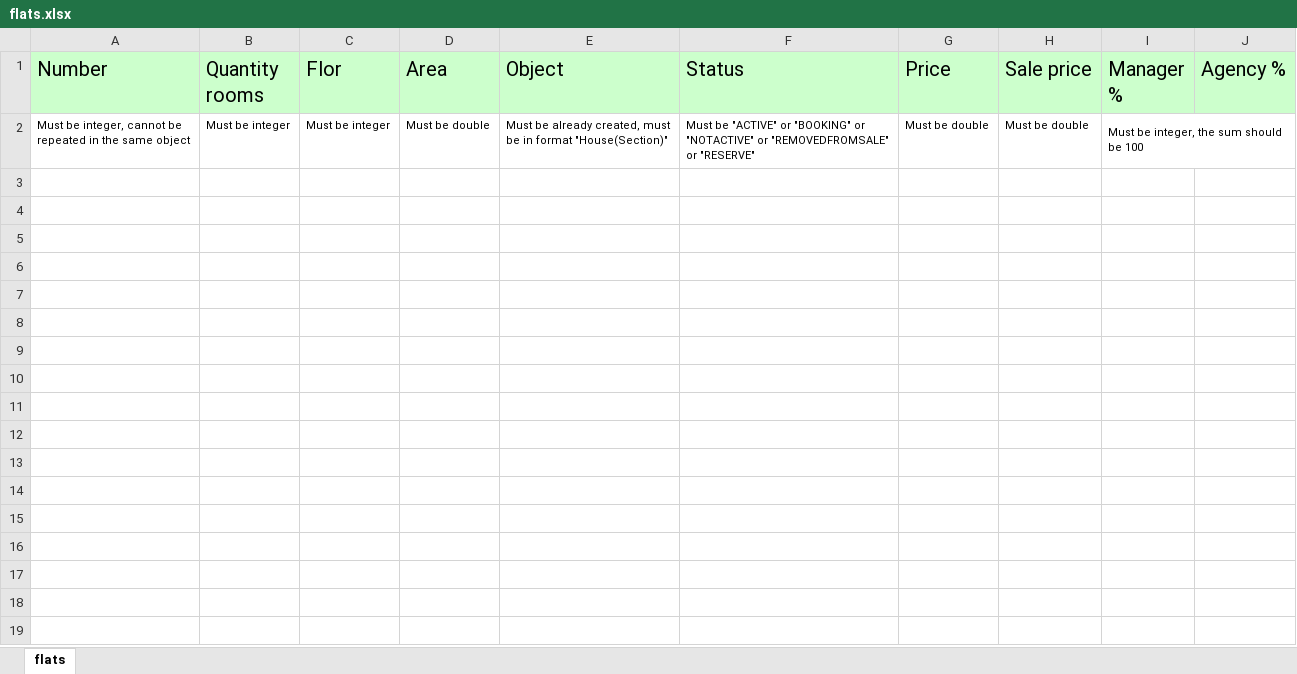
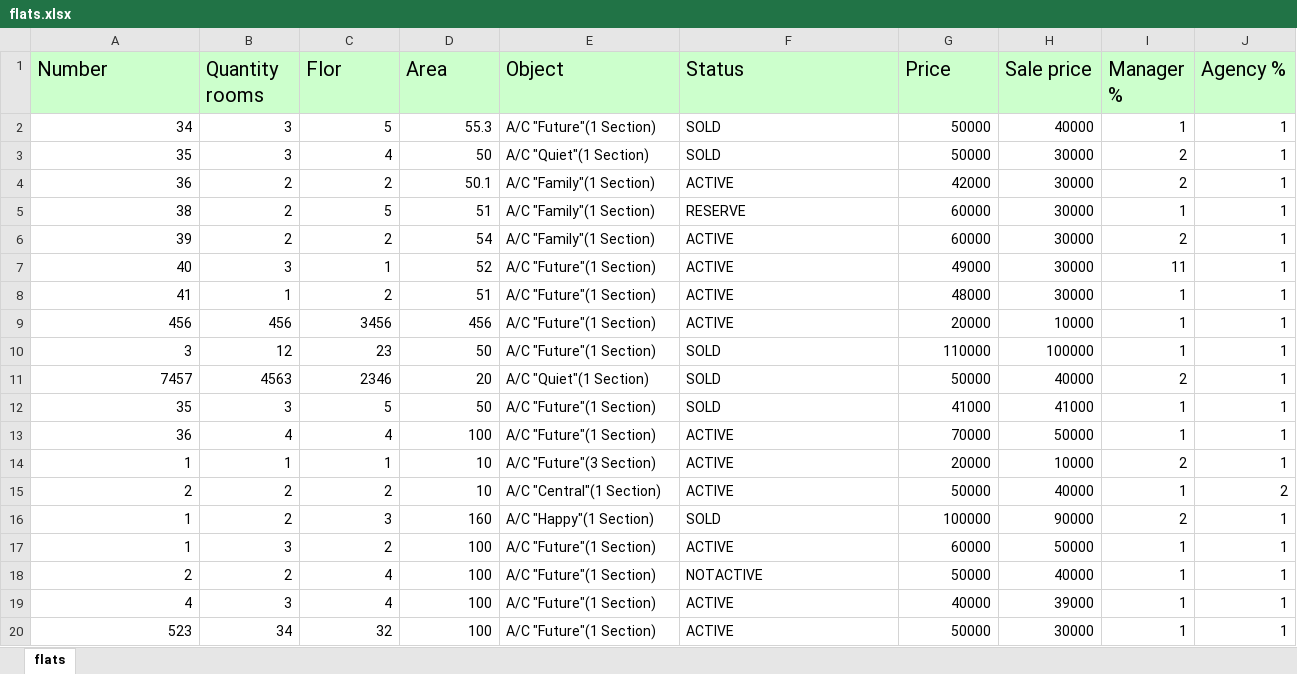
Before and after one commit to Ivaskaa/NewBuildingFinance, an Excel workbook: src/main/resources/flats.xlsx, sheet flats, drawn as a sheet; only a part is shown; values as stored, in another font and other column widths than the file's, no borders; removed rows and columns are numbered as before the commit, all else as after; ↵ is a line break in a cell; the diff covers the shown part only; the diff names each change by its address in the sheet, - before the commit and + after, or states it on an @@ line.

```diff
--- a/src/main/resources/flats.xlsx (sheet flats)
+++ b/src/main/resources/flats.xlsx (sheet flats)
-row 2: Must be integer, cannot be ↵ repeated in the same object | Must be integer | Must be integer | Must be double | Must be already created, must ↵ be in format "House(Section)" | Must be "ACTIVE" or "BOOKING" or ↵ "NOTACTIVE" or "REMOVEDFROMSALE" ↵ or "RESERVE" | Must be double | Must be double | Must be integer, the sum should be 100
+row 2: 34 | 3 | 5 | 55.3 | A/C "Future"(1 Section) | SOLD | 50000 | 40000 | 1 | 1
+row 3: 35 | 3 | 4 | 50 | A/C "Quiet"(1 Section) | SOLD | 50000 | 30000 | 2 | 1
+row 4: 36 | 2 | 2 | 50.1 | A/C "Family"(1 Section) | ACTIVE | 42000 | 30000 | 2 | 1
+row 5: 38 | 2 | 5 | 51 | A/C "Family"(1 Section) | RESERVE | 60000 | 30000 | 1 | 1
+row 6: 39 | 2 | 2 | 54 | A/C "Family"(1 Section) | ACTIVE | 60000 | 30000 | 2 | 1
+row 7: 40 | 3 | 1 | 52 | A/C "Future"(1 Section) | ACTIVE | 49000 | 30000 | 11 | 1
+row 8: 41 | 1 | 2 | 51 | A/C "Future"(1 Section) | ACTIVE | 48000 | 30000 | 1 | 1
+row 9: 456 | 456 | 3456 | 456 | A/C "Future"(1 Section) | ACTIVE | 20000 | 10000 | 1 | 1
+row 10: 3 | 12 | 23 | 50 | A/C "Future"(1 Section) | SOLD | 110000 | 100000 | 1 | 1
+row 11: 7457 | 4563 | 2346 | 20 | A/C "Quiet"(1 Section) | SOLD | 50000 | 40000 | 2 | 1
+row 12: 35 | 3 | 5 | 50 | A/C "Future"(1 Section) | SOLD | 41000 | 41000 | 1 | 1
+row 13: 36 | 4 | 4 | 100 | A/C "Future"(1 Section) | ACTIVE | 70000 | 50000 | 1 | 1
+row 14: 1 | 1 | 1 | 10 | A/C "Future"(3 Section) | ACTIVE | 20000 | 10000 | 2 | 1
+row 15: 2 | 2 | 2 | 10 | A/C "Central"(1 Section) | ACTIVE | 50000 | 40000 | 1 | 2
+row 16: 1 | 2 | 3 | 160 | A/C "Happy"(1 Section) | SOLD | 100000 | 90000 | 2 | 1
+row 17: 1 | 3 | 2 | 100 | A/C "Future"(1 Section) | ACTIVE | 60000 | 50000 | 1 | 1
+row 18: 2 | 2 | 4 | 100 | A/C "Future"(1 Section) | NOTACTIVE | 50000 | 40000 | 1 | 1
+row 19: 4 | 3 | 4 | 100 | A/C "Future"(1 Section) | ACTIVE | 40000 | 39000 | 1 | 1
+row 20: 523 | 34 | 32 | 100 | A/C "Future"(1 Section) | ACTIVE | 50000 | 30000 | 1 | 1
```
Also changed, not shown: 13 added rows elsewhere in this sheet, src/main/resources/flatsErrors.xlsx, 41 other files.
